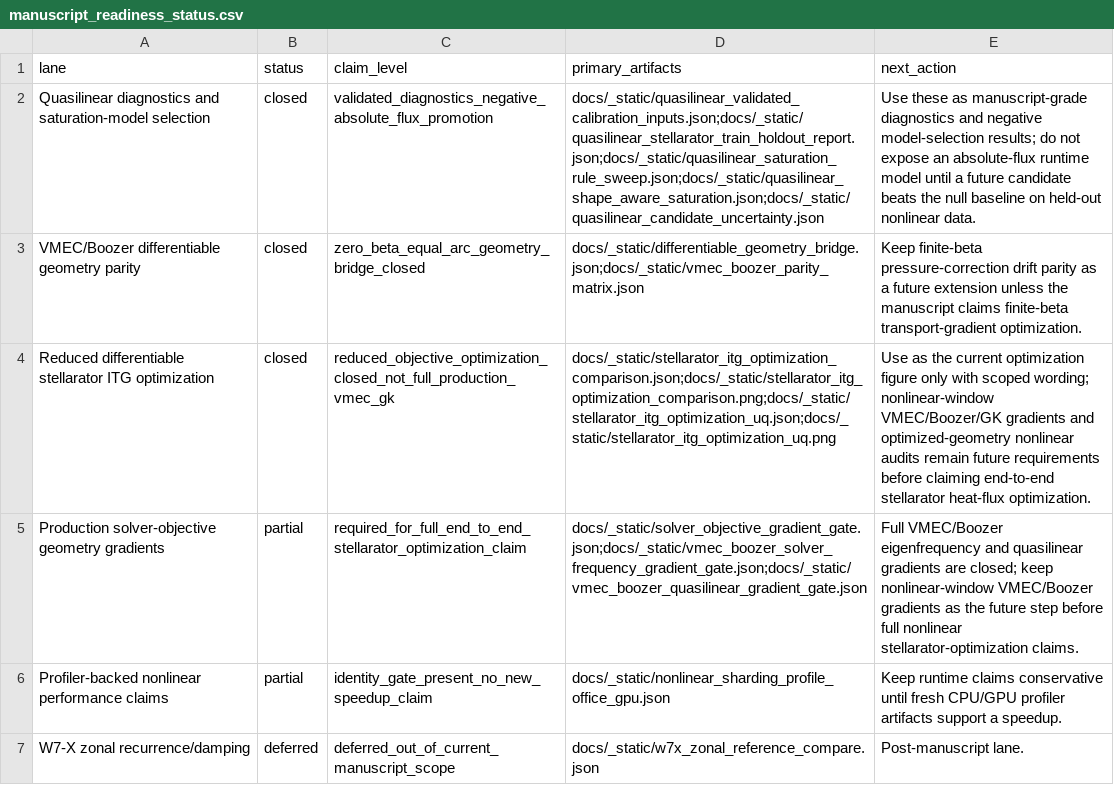
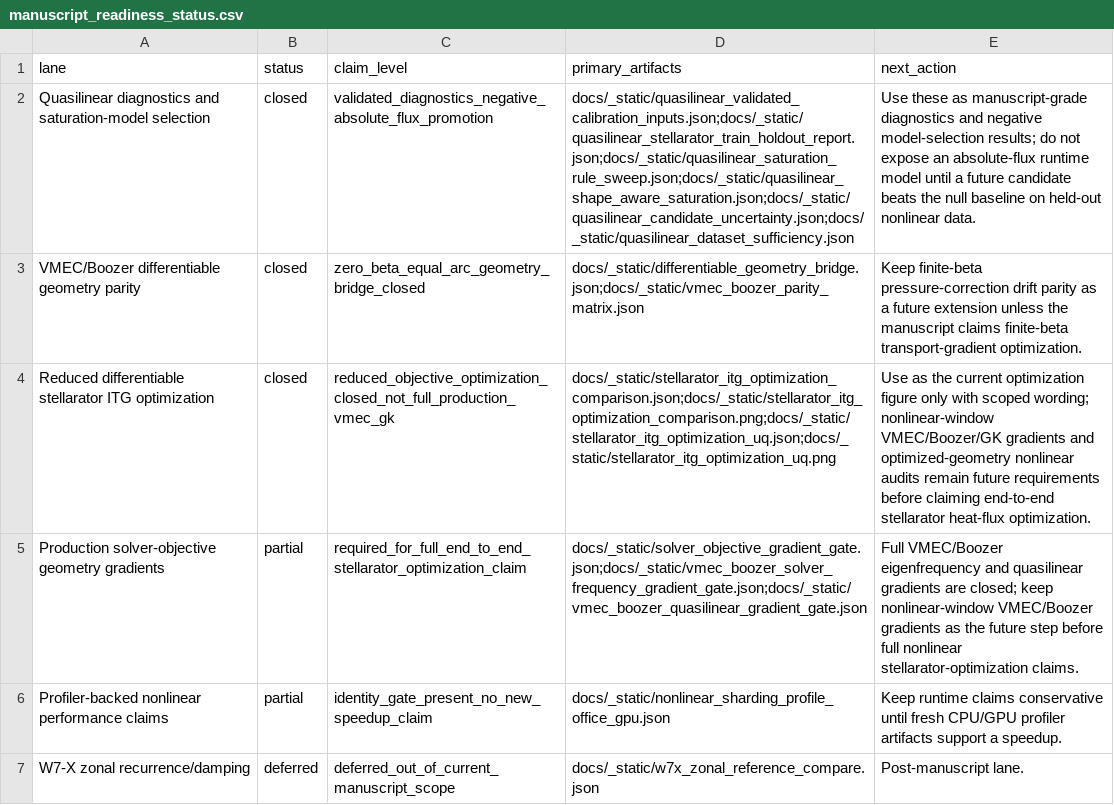
Before and after one commit to uwplasma/SPECTRAX-GK, a CSV file: docs/_static/manuscript_readiness_status.csv, drawn as a sheet; only a part is shown; the diff names each change by its address in the sheet, - before the commit and + after, or states it on an @@ line.

Commit message:
Include quasilinear dataset gate in readiness panel

```diff
--- a/docs/_static/manuscript_readiness_status.csv
+++ b/docs/_static/manuscript_readiness_status.csv
-D2 (primary_artifacts): docs/_static/quasilinear_validated_calibration_inputs.json;docs/_static/quasilinear_stellarator_train_holdout_report.json;docs/_static/quasilinear_saturation_rule_sweep.json;docs/_static/quasilinear_shape_aware_saturation.json;docs/_static/quasilinear_candidate_uncertainty.json
+D2 (primary_artifacts): docs/_static/quasilinear_validated_calibration_inputs.json;docs/_static/quasilinear_stellarator_train_holdout_report.json;docs/_static/quasilinear_saturation_rule_sweep.json;docs/_static/quasilinear_shape_aware_saturation.json;docs/_static/quasilinear_candidate_uncertainty.json;docs/_static/quasilinear_dataset_sufficiency.json
```
Also changed, not shown: 5 other files.
